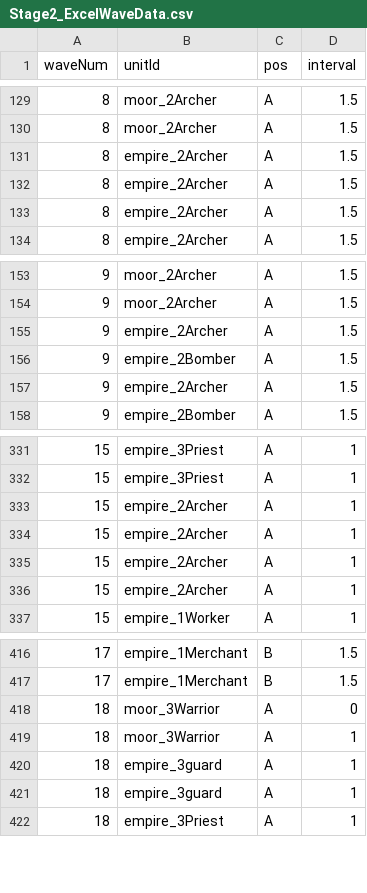
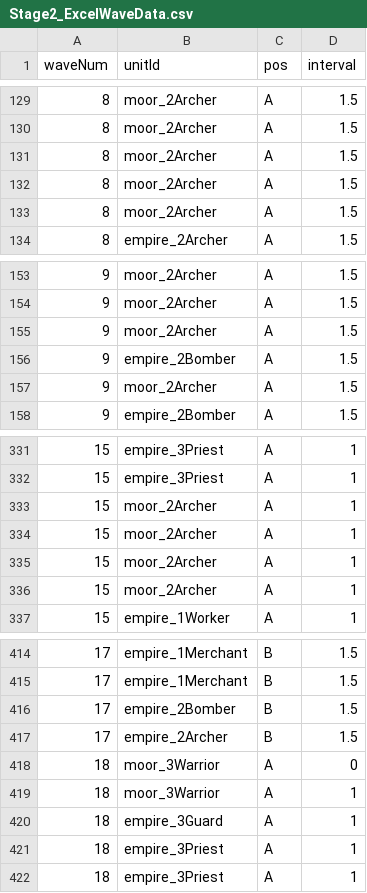
Before and after one commit to Team-Custos/Project_UndyingDefense, a CSV file: Assets/Stage2_ExcelWaveData.csv, drawn as a sheet; only a part is shown, gaps mark what is left out; the diff covers the shown part only.

```diff
--- a/Assets/Stage2_ExcelWaveData.csv
+++ b/Assets/Stage2_ExcelWaveData.csv
@@ -130,5 +130,5 @@
 8,moor_2Archer,A,1.5
-8,empire_2Archer,A,1.5
-8,empire_2Archer,A,1.5
-8,empire_2Archer,A,1.5
+8,moor_2Archer,A,1.5
+8,moor_2Archer,A,1.5
+8,moor_2Archer,A,1.5
 8,empire_2Archer,A,1.5
@@ -154,5 +154,5 @@
 9,moor_2Archer,A,1.5
-9,empire_2Archer,A,1.5
+9,moor_2Archer,A,1.5
 9,empire_2Bomber,A,1.5
-9,empire_2Archer,A,1.5
+9,moor_2Archer,A,1.5
 9,empire_2Bomber,A,1.5
@@ -332,6 +332,6 @@
 15,empire_3Priest,A,1
-15,empire_2Archer,A,1
-15,empire_2Archer,A,1
-15,empire_2Archer,A,1
-15,empire_2Archer,A,1
+15,moor_2Archer,A,1
+15,moor_2Archer,A,1
+15,moor_2Archer,A,1
+15,moor_2Archer,A,1
 15,empire_1Worker,A,1
@@ -417,6 +415,8 @@
 17,empire_1Merchant,B,1.5
+17,empire_2Bomber,B,1.5
+17,empire_2Archer,B,1.5
 18,moor_3Warrior,A,0
 18,moor_3Warrior,A,1
-18,empire_3guard,A,1
-18,empire_3guard,A,1
+18,empire_3Guard,A,1
+18,empire_3Priest,A,1
 18,empire_3Priest,A,1
```
Also changed, not shown: 12 added rows, 12 removed rows, 10 moved rows and 7 edited cells elsewhere in this file, 9 other files.
